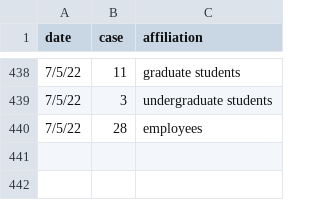
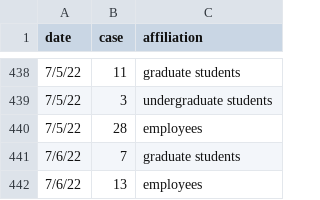
Before and after one commit to lealiaxiong/Caltech_Covid19, a CSV file: caltech_covid_cases.csv, drawn as a sheet; only a part is shown, gaps mark what is left out; the diff names each change by its address in the sheet, - before the commit and + after, or states it on an @@ line.

```diff
--- a/caltech_covid_cases.csv
+++ b/caltech_covid_cases.csv
+row 441: 7/6/22 | 7 | graduate students
+row 442: 7/6/22 | 13 | employees
```
Also changed, not shown: los_angeles_covid_cases.csv, 12 other files.
